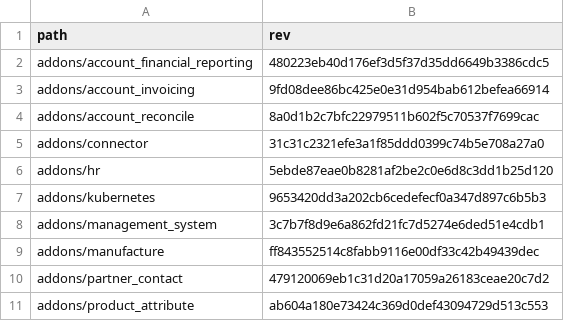
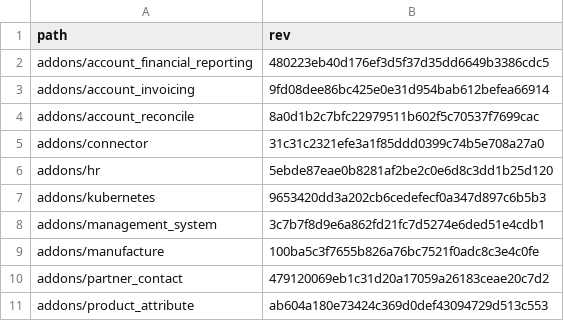
Before and after one commit to Mint-System/Odoo-Build, a CSV file: versions/18.0/.gitmodules.csv, drawn as a sheet; only a part is shown; the diff covers the shown part only.

```diff
--- a/versions/18.0/.gitmodules.csv
+++ b/versions/18.0/.gitmodules.csv
@@ -8,3 +8,3 @@ addons/kubernetes,9653420dd3a202cb6cedefecf0a347d897c6b5b3
 addons/management_system,3c7b7f8d9e6a862fd21fc7d5274e6ded51e4cdb1
-addons/manufacture,ff843552514c8fabb9116e00df33c42b49439dec
+addons/manufacture,100ba5c3f7655b826a76bc7521f0adc8c3e4c0fe
 addons/partner_contact,479120069eb1c31d20a17059a26183ceae20c7d2
```
Also changed, not shown: 1 removed row and 8 edited cells elsewhere in this file, 1 other file.
